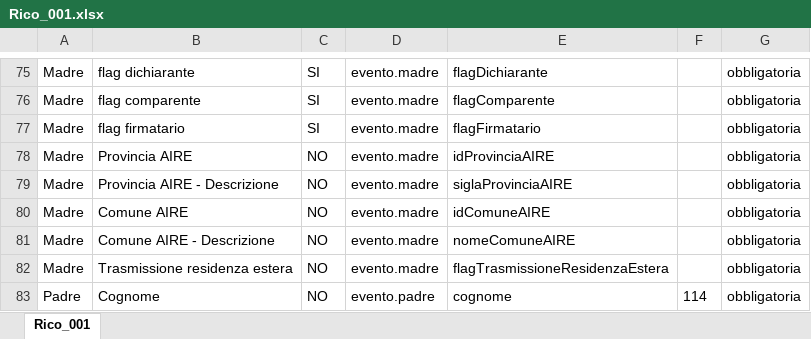
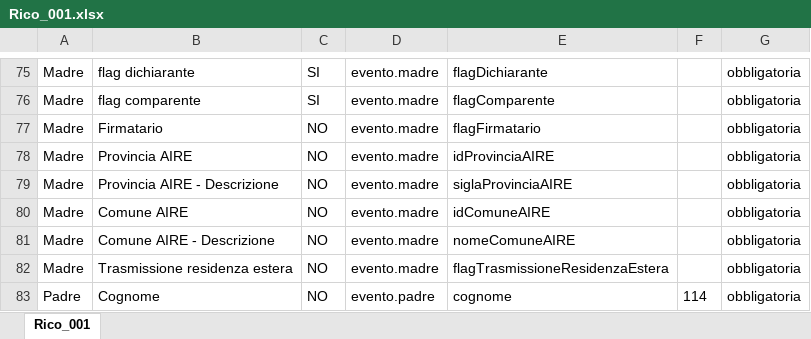
Before and after one commit to italia/ansc, an Excel workbook: docs/Mapping_casi_uso/riconoscimenti/Rico_001.xlsx, sheet Rico_001, drawn as a sheet; only a part is shown, gaps mark what is left out; values as stored, in another font and other column widths than the file's, no borders; the diff names each change by its address in the sheet, - before the commit and + after, or states it on an @@ line.

```diff
--- a/docs/Mapping_casi_uso/riconoscimenti/Rico_001.xlsx (sheet Rico_001)
+++ b/docs/Mapping_casi_uso/riconoscimenti/Rico_001.xlsx (sheet Rico_001)
-B77: flag firmatario
+B77: Firmatario
-C77: SI
+C77: NO
```
Also changed, not shown: docs/Mapping_casi_uso/matrimoni/Sep_Div_001.xlsx, docs/Mapping_casi_uso/matrimoni/Sep_Div_004.xlsx, 16 other files.
